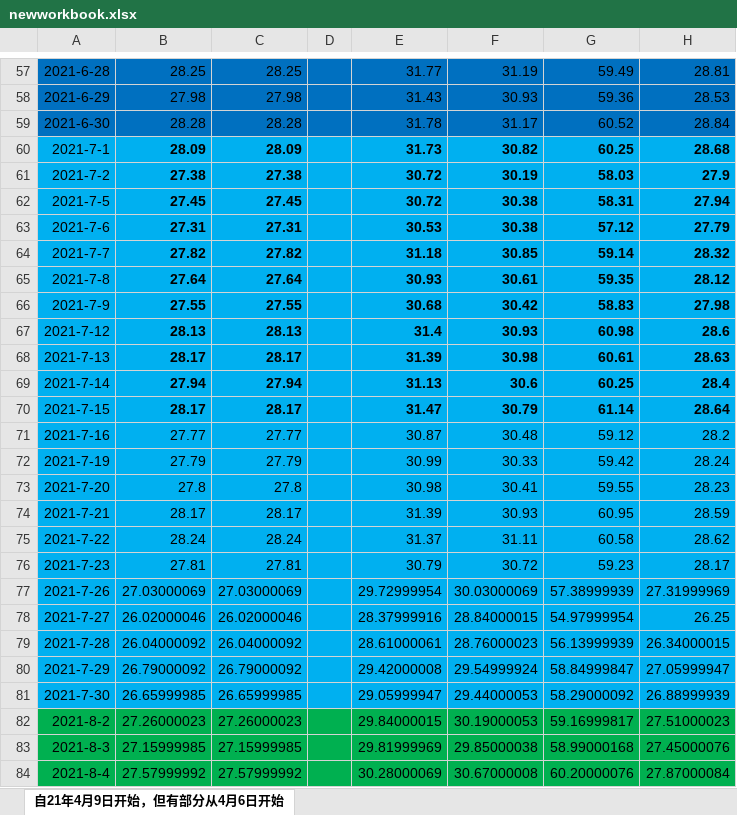
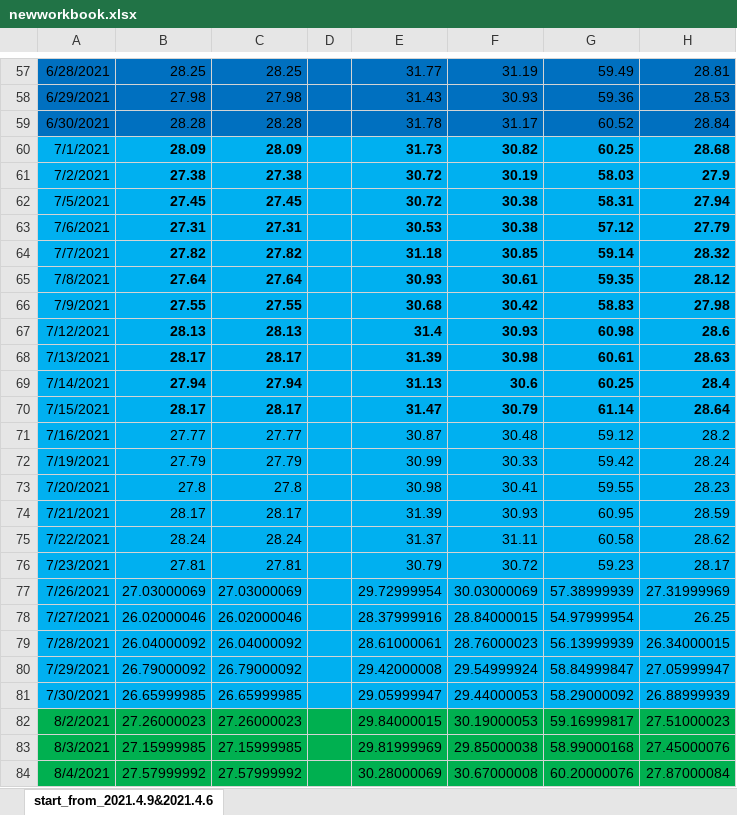
Before and after one commit to laienwei/valuationquan, an Excel workbook: crawler/newworkbook.xlsx, sheet start_from_2021.4.9&2021.4.6, drawn as a sheet; only a part is shown, gaps mark what is left out; values as stored, in another font and other column widths than the file's, no borders; the diff covers the shown part only; the diff names each change by its address in the sheet, - before the commit and + after, or states it on an @@ line.

Commit message:
update crawler four&two py6insert ESGindex

```diff
--- a/crawler/newworkbook.xlsx (sheet start_from_2021.4.9&2021.4.6)
+++ b/crawler/newworkbook.xlsx (sheet start_from_2021.4.9&2021.4.6)
-sheet tab: 自21年4月9日开始，但有部分从4月6日开始
+sheet tab: start_from_2021.4.9&2021.4.6
-A57: 2021-6-28
+A57: 6/28/2021
-A58: 2021-6-29
+A58: 6/29/2021
-A59: 2021-6-30
+A59: 6/30/2021
-A60: 2021-7-1
+A60: 7/1/2021
-A61: 2021-7-2
+A61: 7/2/2021
-A62: 2021-7-5
+A62: 7/5/2021
-A63: 2021-7-6
+A63: 7/6/2021
-A64: 2021-7-7
+A64: 7/7/2021
-A65: 2021-7-8
+A65: 7/8/2021
-A66: 2021-7-9
+A66: 7/9/2021
-A67: 2021-7-12
+A67: 7/12/2021
-A68: 2021-7-13
+A68: 7/13/2021
-A69: 2021-7-14
+A69: 7/14/2021
-A70: 2021-7-15
+A70: 7/15/2021
-A71: 2021-7-16
+A71: 7/16/2021
-A72: 2021-7-19
+A72: 7/19/2021
-A73: 2021-7-20
+A73: 7/20/2021
-A74: 2021-7-21
+A74: 7/21/2021
-A75: 2021-7-22
+A75: 7/22/2021
-A76: 2021-7-23
+A76: 7/23/2021
-A77: 2021-7-26
+A77: 7/26/2021
-A78: 2021-7-27
+A78: 7/27/2021
-A79: 2021-7-28
+A79: 7/28/2021
-A80: 2021-7-29
+A80: 7/29/2021
-A81: 2021-7-30
+A81: 7/30/2021
-A82: 2021-8-2
+A82: 8/2/2021
-A83: 2021-8-3
+A83: 8/3/2021
-A84: 2021-8-4
+A84: 8/4/2021
```
Also changed, not shown: 1 added row and 330 edited cells elsewhere in this sheet, crawler/headpagepb.xlsx, 7 other files.
